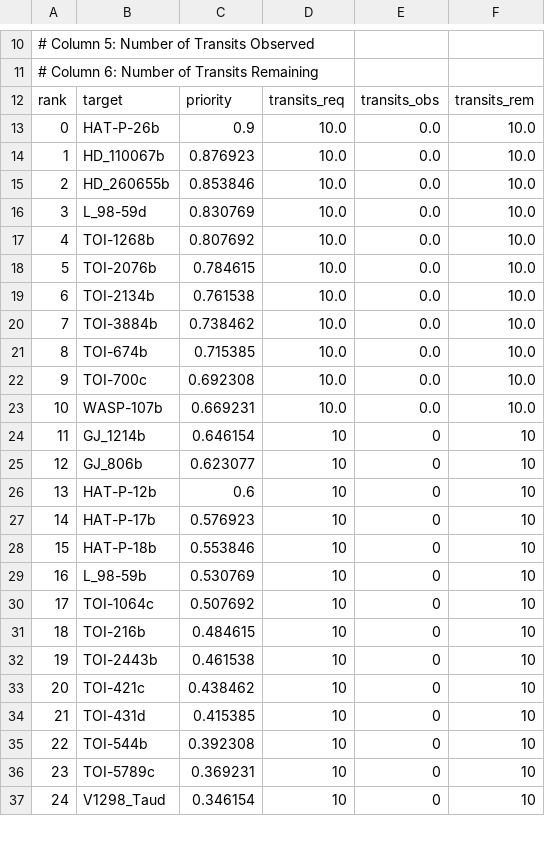
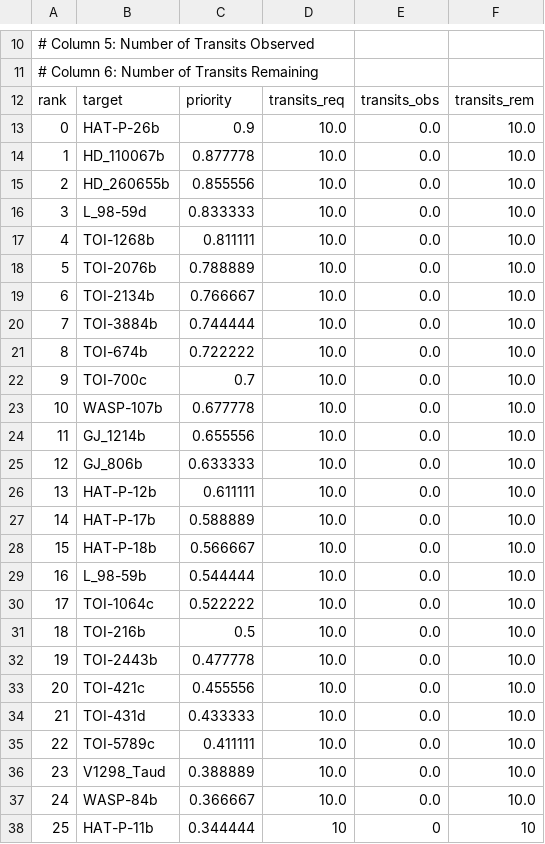
Before and after one commit to PandoraMission/PandoraTargetList, a CSV file: target_definition_files/secondary-exoplanet/secondary-exoplanet_priorities.csv, drawn as a sheet; only a part is shown, gaps mark what is left out; removed rows and columns are numbered as before the commit, all else as after; the diff covers the shown part only; the diff names each change by its address in the sheet, - before the commit and + after, or states it on an @@ line.

```diff
--- a/target_definition_files/secondary-exoplanet/secondary-exoplanet_priorities.csv
+++ b/target_definition_files/secondary-exoplanet/secondary-exoplanet_priorities.csv
@@ column A renumbered from row 4 down @@
-C14: 0.876923
+C14: 0.877778
-C15: 0.853846
+C15: 0.855556
-C16: 0.830769
+C16: 0.833333
-C17: 0.807692
+C17: 0.811111
-C18: 0.784615
+C18: 0.788889
-C19: 0.761538
+C19: 0.766667
-C20: 0.738462
+C20: 0.744444
-C21: 0.715385
+C21: 0.722222
-C22: 0.692308
+C22: 0.7
-C23: 0.669231
+C23: 0.677778
-C24: 0.646154
+C24: 0.655556
-D24:D34: 10
+D24:D34: 10.0
-E24:E34: 0
+E24:E34: 0.0
-F24:F34: 10
+F24:F34: 10.0
-C25: 0.623077
+C25: 0.633333
-C26: 0.6
+C26: 0.611111
-C27: 0.576923
+C27: 0.588889
-C28: 0.553846
+C28: 0.566667
-C29: 0.530769
+C29: 0.544444
-C30: 0.507692
+C30: 0.522222
-C31: 0.484615
+C31: 0.5
-C32: 0.461538
+C32: 0.477778
-C33: 0.438462
+C33: 0.455556
-C34: 0.415385
+C34: 0.433333
-row 35: 22 | TOI-544b | 0.392308 | 10 | 0 | 10
-C35: 0.369231
+C35: 0.411111
-D35:D36: 10
+D35:D36: 10.0
-E35:E36: 0
+E35:E36: 0.0
-F35:F36: 10
+F35:F36: 10.0
-C36: 0.346154
+C36: 0.388889
+row 37: 24 | WASP-84b | 0.366667 | 10.0 | 0.0 | 10.0
+row 38: 25 | HAT-P-11b | 0.344444 | 10 | 0 | 10
```
Also changed, not shown: 3 edited cells elsewhere in this file, target_definition_files/auxiliary-exoplanet/auxiliary-exoplanet_priorities.csv, target_definition_files/exoplanet/exoplanet_priorities.csv, 13 other files.
